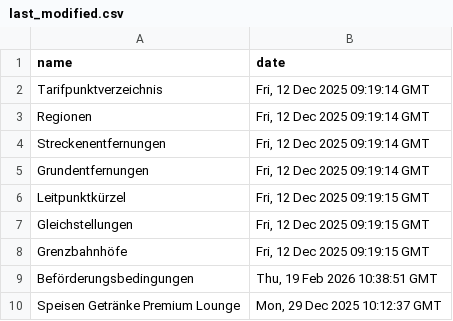
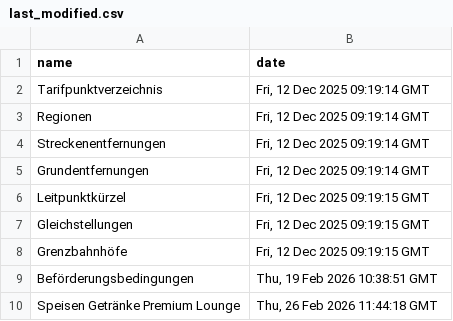
Before and after one commit to pajowu/deutschlandtarif-data, a CSV file: data/last_modified.csv, drawn as a sheet.

```diff
--- a/data/last_modified.csv
+++ b/data/last_modified.csv
@@ -9,2 +9,2 @@ Grenzbahnhöfe,"Fri, 12 Dec 2025 09:19:15 GMT"
 Beförderungsbedingungen,"Thu, 19 Feb 2026 10:38:51 GMT"
-Speisen Getränke Premium Lounge,"Mon, 29 Dec 2025 10:12:37 GMT"
+Speisen Getränke Premium Lounge,"Thu, 26 Feb 2026 11:44:18 GMT"
```
Also changed, not shown: 4 other files.
